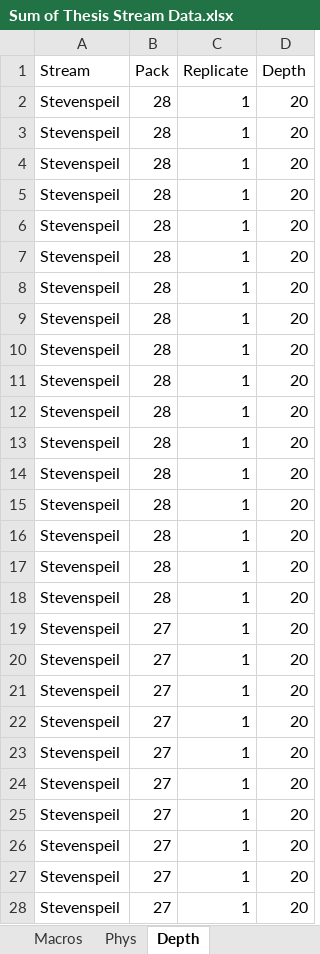
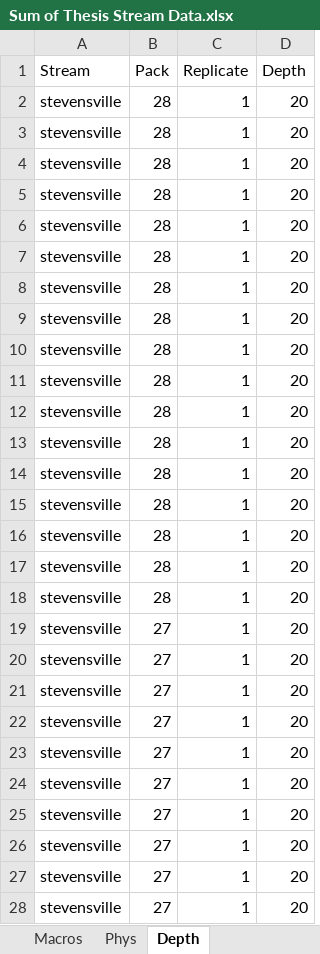
Before and after one commit to PEGutierrezF/uvm_students, an Excel workbook: 2023 Maya Thomson/Sum of Thesis Stream Data.xlsx, sheet Depth, drawn as a sheet; only a part is shown; values as stored, in another font and other column widths than the file's, no borders; the diff covers the shown part only; the diff names each change by its address in the sheet, - before the commit and + after, or states it on an @@ line.

Commit message:
data

```diff
--- a/2023 Maya Thomson/Sum of Thesis Stream Data.xlsx (sheet Depth)
+++ b/2023 Maya Thomson/Sum of Thesis Stream Data.xlsx (sheet Depth)
-A2:A28 (Stream): Stevenspeil
+A2:A28 (Stream): stevensville
```
Also changed, not shown: 124 edited cells elsewhere in this sheet, 2 other files.
